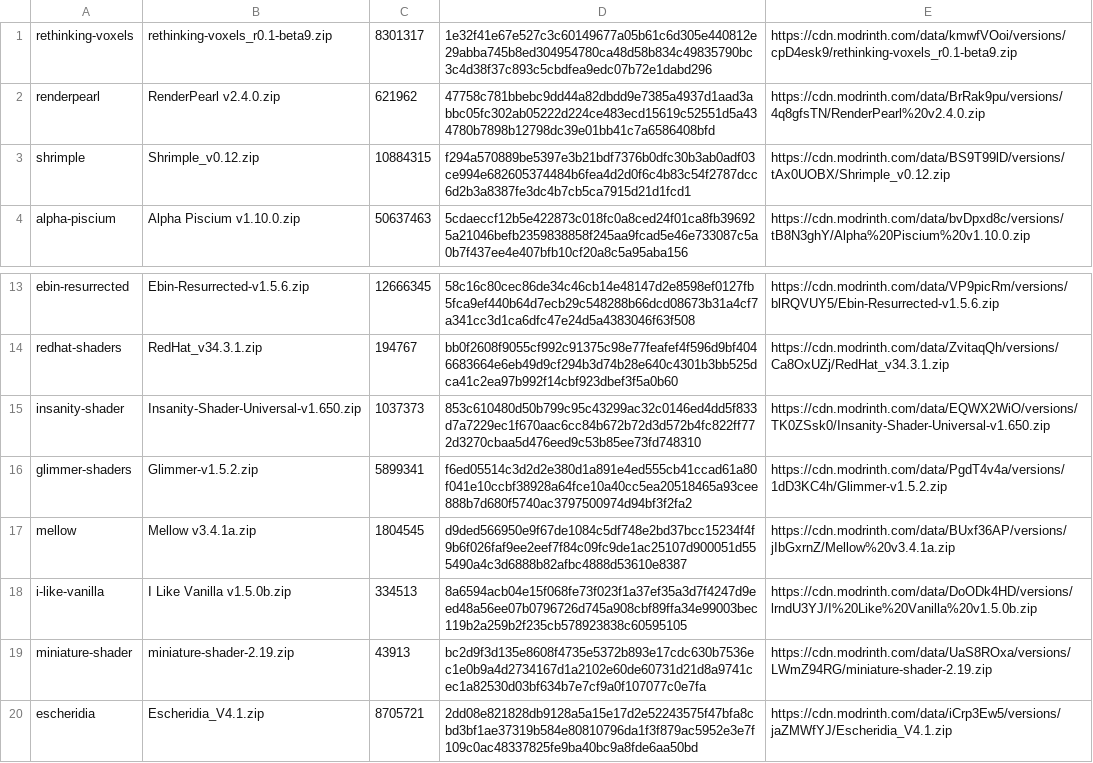
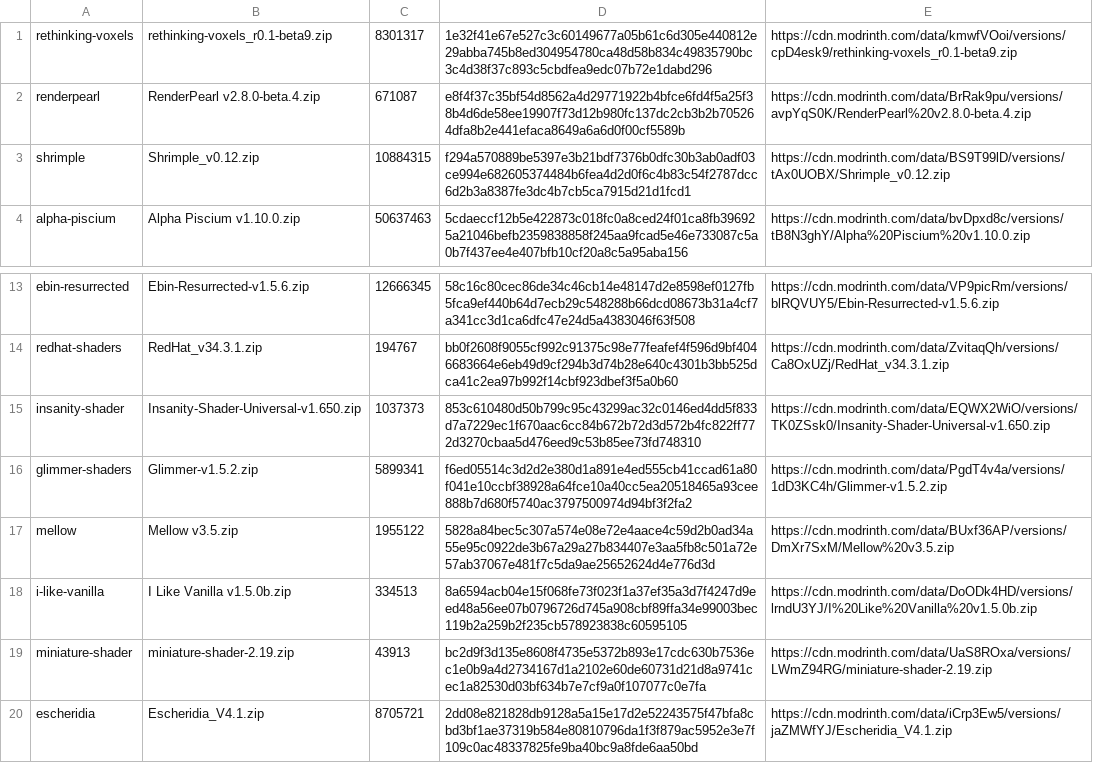
Before and after one commit to shayangohar/vulkan-shader-pipeline, a TSV file: testpacks/corpus/pins/manifest.tsv, drawn as a sheet; only a part is shown, gaps mark what is left out.

Commit message:
Move the test packs to the owner's updated versions
Corpus pins: Mellow 3.4.1a to 3.5 and RenderPearl 2.4.0 to
2.8.0-beta.4. The instance packs the gate also reads moved with the
owner's update: MakeUp UltraFast 9.5g to 9.6, Photon 1.3b to 1.4 and
Solas 3.7b to 3.9.

The five packs' admission and converted-output baselines are recorded
again; no other pack's output changed. New rejections are Colorwheel
(clrwl_*), Distant Horizons (dh_*) and Photon's *_voxels programs,
Mellow's new gbuffers_textured_lit, and RenderPearl's composite3_b,
whose local size is min(gl_MaxComputeWorkGroupSize.x, LL_CAPACITY).

Mellow 3.5 made COLORED_LIGHTS a number (Off, Voxelised, Screen-Space,
Hybrid), so its shadow pass test asks for Voxelised.

```diff
--- a/testpacks/corpus/pins/manifest.tsv
+++ b/testpacks/corpus/pins/manifest.tsv
@@ -1,3 +1,3 @@
 rethinking-voxels	rethinking-voxels_r0.1-beta9.zip	8301317	1e32f41e67e527c3c60149677a05b61c6d305e440812e29abba745b8ed304954780ca48d58b834c49835790bc3c4d38f37c893c5cbdfea9edc07b72e1dabd296	https://cdn.modrinth.com/data/kmwfVOoi/versions/cpD4esk9/rethinking-voxels_r0.1-beta9.zip
-renderpearl	RenderPearl v2.4.0.zip	621962	47758c781bbebc9dd44a82dbdd9e7385a4937d1aad3abbc05fc302ab05222d224ce483ecd15619c52551d5a434780b7898b12798dc39e01bb41c7a6586408bfd	https://cdn.modrinth.com/data/BrRak9pu/versions/4q8gfsTN/RenderPearl%20v2.4.0.zip
+renderpearl	RenderPearl v2.8.0-beta.4.zip	671087	e8f4f37c35bf54d8562a4d29771922b4bfce6fd4f5a25f38b4d6de58ee19907f73d12b980fc137dc2cb3b2b705264dfa8b2e441efaca8649a6a6d0f00cf5589b	https://cdn.modrinth.com/data/BrRak9pu/versions/avpYqS0K/RenderPearl%20v2.8.0-beta.4.zip
 shrimple	Shrimple_v0.12.zip	10884315	f294a570889be5397e3b21bdf7376b0dfc30b3ab0adf03ce994e682605374484b6fea4d2d0f6c4b83c54f2787dcc6d2b3a8387fe3dc4b7cb5ca7915d21d1fcd1	https://cdn.modrinth.com/data/BS9T99lD/versions/tAx0UOBX/Shrimple_v0.12.zip
@@ -16,3 +16,3 @@ insanity-shader	Insanity-Shader-Universal-v1.650.zip	1037373	853c610480d50b799c9
 glimmer-shaders	Glimmer-v1.5.2.zip	5899341	f6ed05514c3d2d2e380d1a891e4ed555cb41ccad61a80f041e10ccbf38928a64fce10a40cc5ea20518465a93cee888b7d680f5740ac3797500974d94bf3f2fa2	https://cdn.modrinth.com/data/PgdT4v4a/versions/1dD3KC4h/Glimmer-v1.5.2.zip
-mellow	Mellow v3.4.1a.zip	1804545	d9ded566950e9f67de1084c5df748e2bd37bcc15234f4f9b6f026faf9ee2eef7f84c09fc9de1ac25107d900051d555490a4c3d6888b82afbc4888d53610e8387	https://cdn.modrinth.com/data/BUxf36AP/versions/jIbGxrnZ/Mellow%20v3.4.1a.zip
+mellow	Mellow v3.5.zip	1955122	5828a84bec5c307a574e08e72e4aace4c59d2b0ad34a55e95c0922de3b67a29a27b834407e3aa5fb8c501a72e57ab37067e481f7c5da9ae25652624d4e776d3d	https://cdn.modrinth.com/data/BUxf36AP/versions/DmXr7SxM/Mellow%20v3.5.zip
 i-like-vanilla	I Like Vanilla v1.5.0b.zip	334513	8a6594acb04e15f068fe73f023f1a37ef35a3d7f4247d9eed48a56ee07b0796726d745a908cbf89ffa34e99003bec119b2a259b2f235cb578923838c60595105	https://cdn.modrinth.com/data/DoODk4HD/versions/lrndU3YJ/I%20Like%20Vanilla%20v1.5.0b.zip
```
Also changed, not shown: 14 other files.
